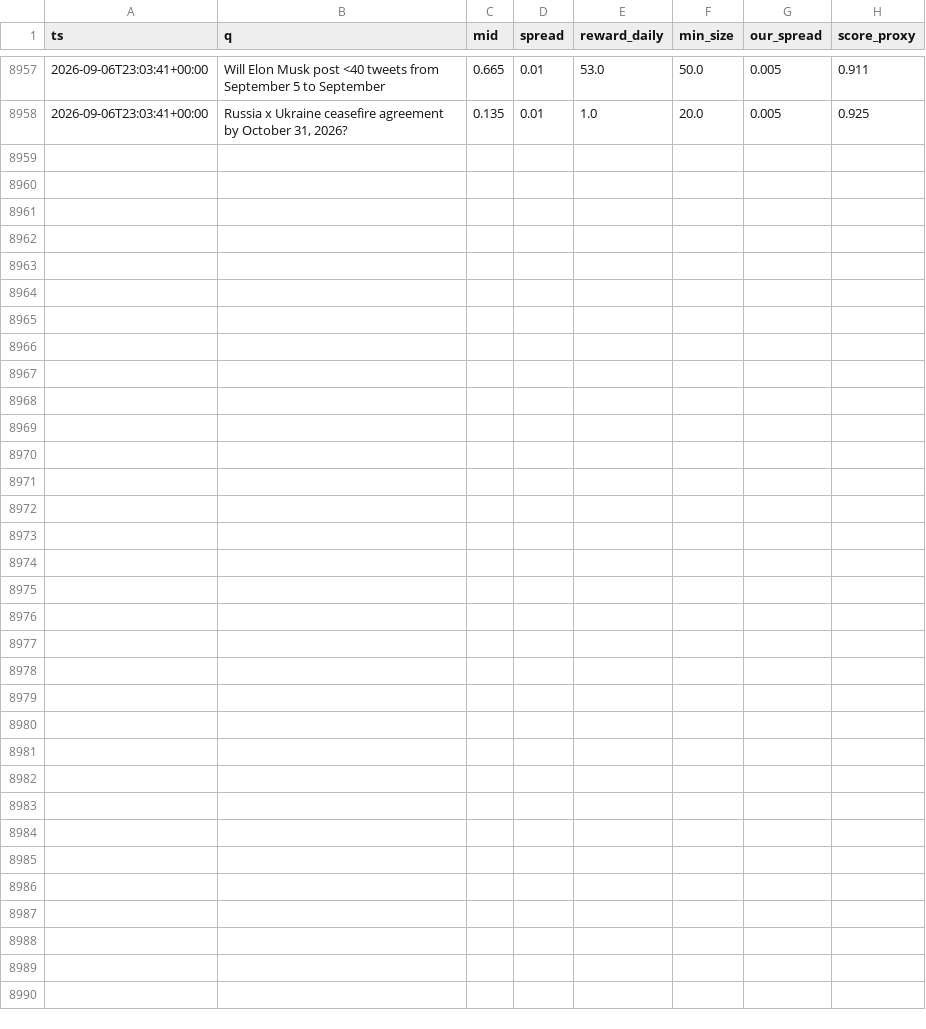
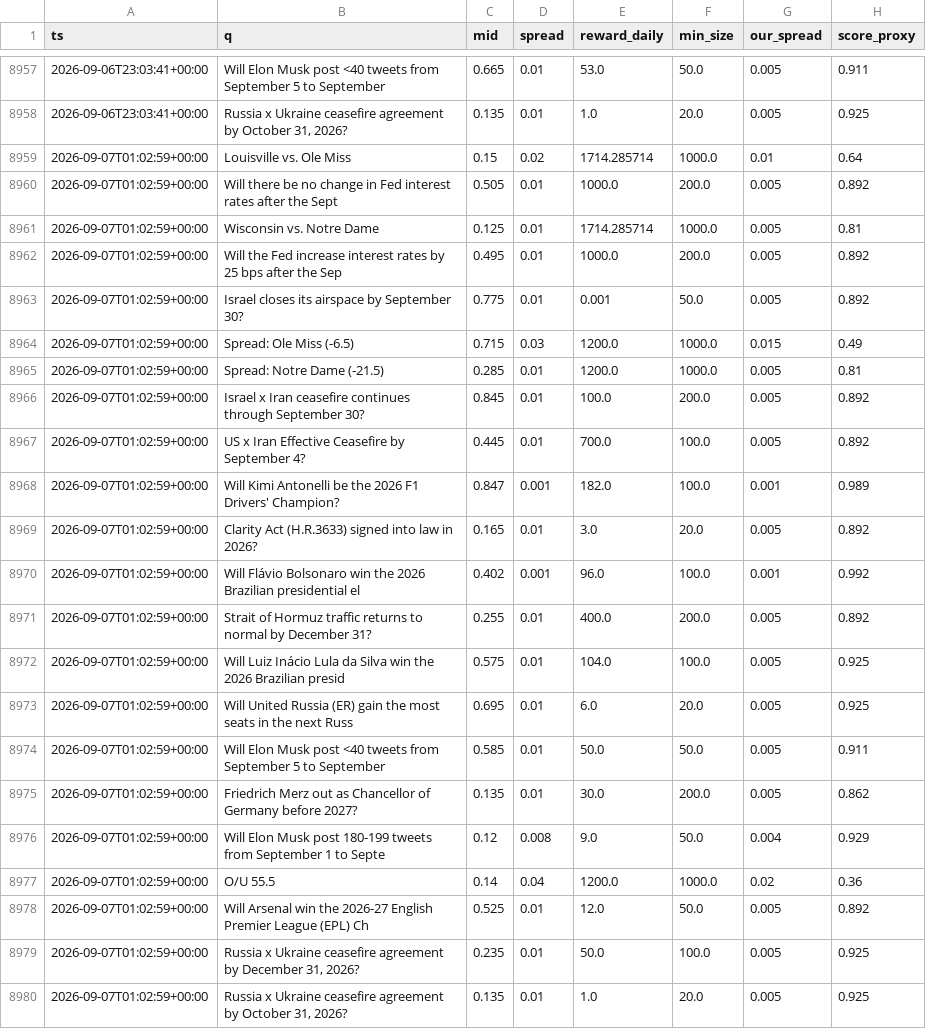
Before and after one commit to Savi-Swar/desk, a CSV file: collected/maker_book.csv, drawn as a sheet; only a part is shown, gaps mark what is left out; the diff names each change by its address in the sheet, - before the commit and + after, or states it on an @@ line.

```diff
--- a/collected/maker_book.csv
+++ b/collected/maker_book.csv
+row 8959: 2026-09-07T01:02:59+00:00 | Louisville vs. Ole Miss | 0.15 | 0.02 | 1714.285714 | 1000.0 | 0.01 | 0.64
+row 8960: 2026-09-07T01:02:59+00:00 | Will there be no change in Fed interest rates after the Sept | 0.505 | 0.01 | 1000.0 | 200.0 | 0.005 | 0.892
+row 8961: 2026-09-07T01:02:59+00:00 | Wisconsin vs. Notre Dame | 0.125 | 0.01 | 1714.285714 | 1000.0 | 0.005 | 0.81
+row 8962: 2026-09-07T01:02:59+00:00 | Will the Fed increase interest rates by 25 bps after the Sep | 0.495 | 0.01 | 1000.0 | 200.0 | 0.005 | 0.892
+row 8963: 2026-09-07T01:02:59+00:00 | Israel closes its airspace by September 30? | 0.775 | 0.01 | 0.001 | 50.0 | 0.005 | 0.892
+row 8964: 2026-09-07T01:02:59+00:00 | Spread: Ole Miss (-6.5) | 0.715 | 0.03 | 1200.0 | 1000.0 | 0.015 | 0.49
+row 8965: 2026-09-07T01:02:59+00:00 | Spread: Notre Dame (-21.5) | 0.285 | 0.01 | 1200.0 | 1000.0 | 0.005 | 0.81
+row 8966: 2026-09-07T01:02:59+00:00 | Israel x Iran ceasefire continues through September 30? | 0.845 | 0.01 | 100.0 | 200.0 | 0.005 | 0.892
+row 8967: 2026-09-07T01:02:59+00:00 | US x Iran Effective Ceasefire by September 4? | 0.445 | 0.01 | 700.0 | 100.0 | 0.005 | 0.892
+row 8968: 2026-09-07T01:02:59+00:00 | Will Kimi Antonelli be the 2026 F1 Drivers' Champion? | 0.847 | 0.001 | 182.0 | 100.0 | 0.001 | 0.989
+row 8969: 2026-09-07T01:02:59+00:00 | Clarity Act (H.R.3633) signed into law in 2026? | 0.165 | 0.01 | 3.0 | 20.0 | 0.005 | 0.892
+row 8970: 2026-09-07T01:02:59+00:00 | Will Flávio Bolsonaro win the 2026 Brazilian presidential el | 0.402 | 0.001 | 96.0 | 100.0 | 0.001 | 0.992
+row 8971: 2026-09-07T01:02:59+00:00 | Strait of Hormuz traffic returns to normal by December 31? | 0.255 | 0.01 | 400.0 | 200.0 | 0.005 | 0.892
+row 8972: 2026-09-07T01:02:59+00:00 | Will Luiz Inácio Lula da Silva win the 2026 Brazilian presid | 0.575 | 0.01 | 104.0 | 100.0 | 0.005 | 0.925
+row 8973: 2026-09-07T01:02:59+00:00 | Will United Russia (ER) gain the most seats in the next Russ | 0.695 | 0.01 | 6.0 | 20.0 | 0.005 | 0.925
+row 8974: 2026-09-07T01:02:59+00:00 | Will Elon Musk post <40 tweets from September 5 to September | 0.585 | 0.01 | 50.0 | 50.0 | 0.005 | 0.911
+row 8975: 2026-09-07T01:02:59+00:00 | Friedrich Merz out as Chancellor of Germany before 2027? | 0.135 | 0.01 | 30.0 | 200.0 | 0.005 | 0.862
+row 8976: 2026-09-07T01:02:59+00:00 | Will Elon Musk post 180-199 tweets from September 1 to Septe | 0.12 | 0.008 | 9.0 | 50.0 | 0.004 | 0.929
+row 8977: 2026-09-07T01:02:59+00:00 | O/U 55.5 | 0.14 | 0.04 | 1200.0 | 1000.0 | 0.02 | 0.36
+row 8978: 2026-09-07T01:02:59+00:00 | Will Arsenal win the 2026-27 English Premier League (EPL) Ch | 0.525 | 0.01 | 12.0 | 50.0 | 0.005 | 0.892
+row 8979: 2026-09-07T01:02:59+00:00 | Russia x Ukraine ceasefire agreement by December 31, 2026? | 0.235 | 0.01 | 50.0 | 100.0 | 0.005 | 0.925
+row 8980: 2026-09-07T01:02:59+00:00 | Russia x Ukraine ceasefire agreement by October 31, 2026? | 0.135 | 0.01 | 1.0 | 20.0 | 0.005 | 0.925
```
Also changed, not shown: 1 other file.
